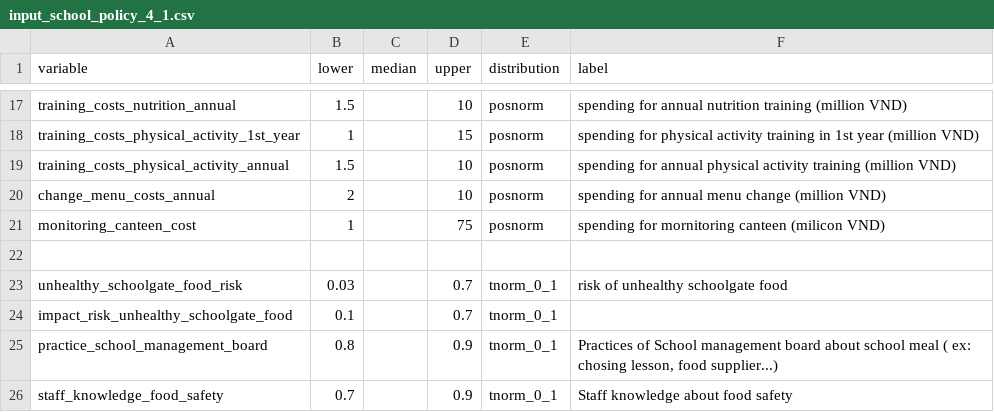
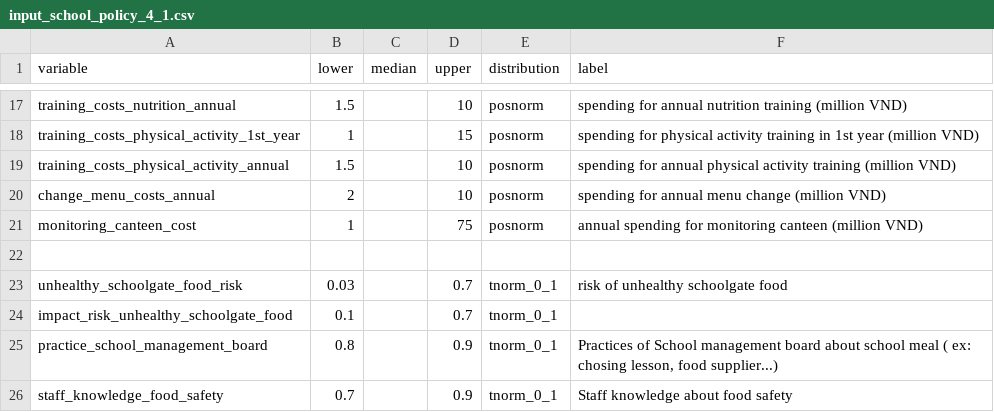
Before and after one commit to kimanh358/HUPH_decision_policy_nutrition, a CSV file: data/three_schools_data/input_school_policy_4_1.csv, drawn as a sheet; only a part is shown, gaps mark what is left out.

```diff
--- a/data/three_schools_data/input_school_policy_4_1.csv
+++ b/data/three_schools_data/input_school_policy_4_1.csv
@@ -20,3 +20,3 @@ training_costs_physical_activity_annual,1.5,,10,posnorm,spending for annual phys
 change_menu_costs_annual,2,,10,posnorm,spending for annual menu change (million VND)
-monitoring_canteen_cost,1,,75,posnorm,spending for mornitoring canteen (milicon VND)
+monitoring_canteen_cost,1,,75,posnorm,annual spending for monitoring canteen (million VND)
 ,,,,,
```
Also changed, not shown: data/inputs_school_policy.csv, 2 other files.
